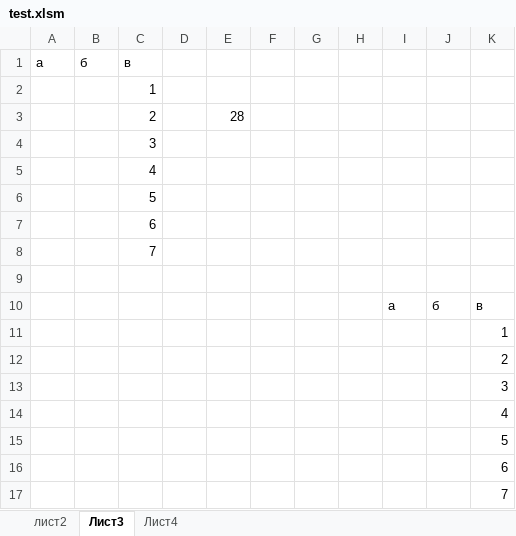
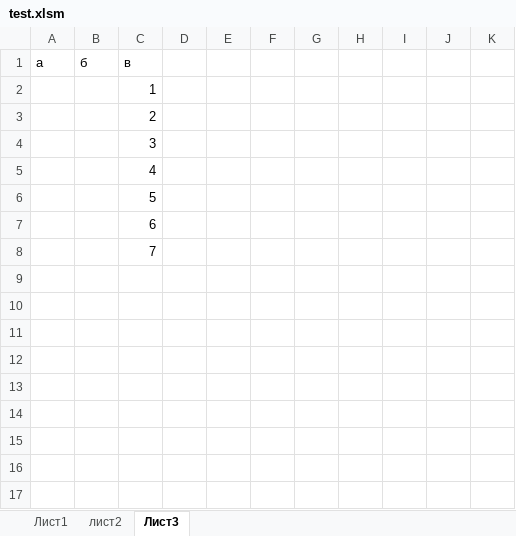
Before and after one commit to Soskretkov/excel-dll-postgres-rust, an Excel workbook: test.xlsm, sheet Лист3, drawn as a sheet; values as stored, in another font and other column widths than the file's, no borders; table styles not drawn; the diff names each change by its address in the sheet, - before the commit and + after, or states it on an @@ line.

```diff
--- a/test.xlsm (sheet Лист3)
+++ b/test.xlsm (sheet Лист3)
-sheet tab: Лист4
+sheet tab: Лист1
-E3: 28
+E3: (empty)
-row 9: (empty)
-row 10:  |  |  |  |  |  |  |  | а | б | в
-row 11:  |  |  |  |  |  |  |  |  |  | 1
-row 12:  |  |  |  |  |  |  |  |  |  | 2
-row 13:  |  |  |  |  |  |  |  |  |  | 3
-row 14:  |  |  |  |  |  |  |  |  |  | 4
-row 15:  |  |  |  |  |  |  |  |  |  | 5
-row 16:  |  |  |  |  |  |  |  |  |  | 6
-row 17:  |  |  |  |  |  |  |  |  |  | 7
```
Also changed, not shown: sheet лист2, charts or pictures.
